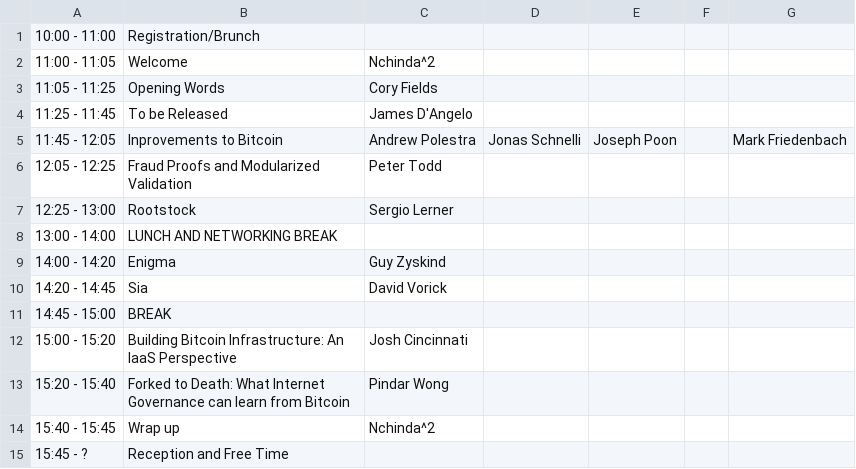
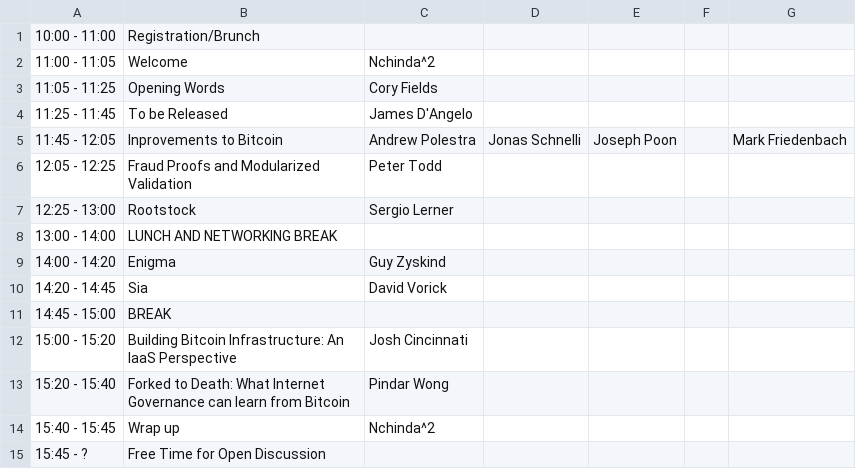
Before and after one commit to mitbtcclub/mitbtcexpo, a CSV file: source/day1.csv, drawn as a sheet.

```diff
--- a/source/day1.csv
+++ b/source/day1.csv
@@ -14,2 +14,2 @@
 15:40 - 15:45|Wrap up|Nchinda^2||||
-15:45 - ?|Reception and Free Time|||||
+15:45 - ?|Free Time for Open Discussion|||||
```
Also changed, not shown: source/day2.csv, 3 other files.
